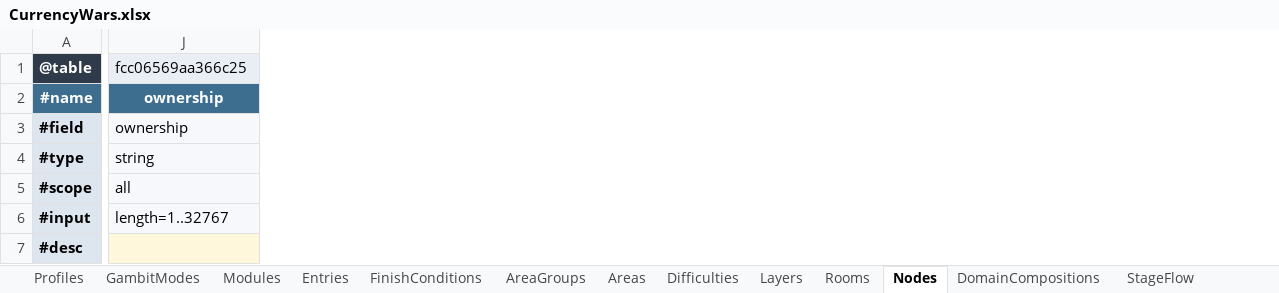
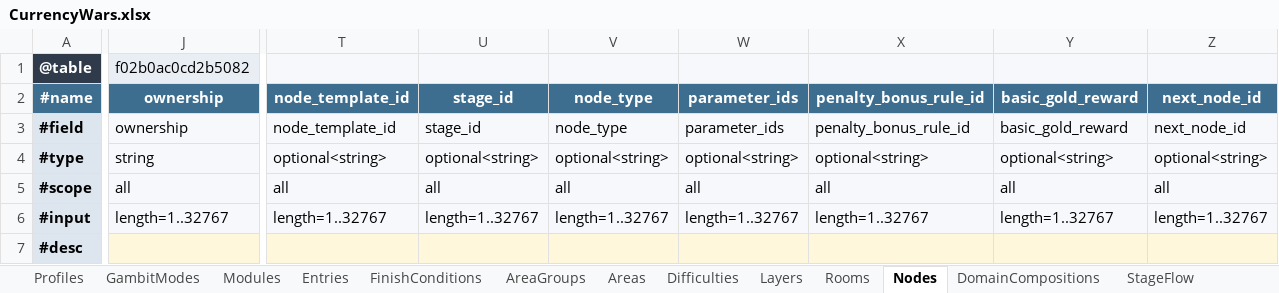
Before and after one commit to realm-labs/starclock, an Excel workbook: config/currency-wars-generated/templates/CurrencyWars.xlsx, sheet Nodes, drawn as a sheet; only a part is shown, gaps mark what is left out; values as stored, in another font and other column widths than the file's, no borders; the diff names each change by its address in the sheet, - before the commit and + after, or states it on an @@ line.

Commit message:
feat(currency-wars): implement activity runtime

```diff
--- a/config/currency-wars-generated/templates/CurrencyWars.xlsx (sheet Nodes)
+++ b/config/currency-wars-generated/templates/CurrencyWars.xlsx (sheet Nodes)
+column T, rows 2-6: node_template_id | node_template_id | optional<string> | all | length=1..32767
+column U, rows 2-6: stage_id | stage_id | optional<string> | all | length=1..32767
+column V, rows 2-6: node_type | node_type | optional<string> | all | length=1..32767
+column W, rows 2-6: parameter_ids | parameter_ids | optional<string> | all | length=1..32767
+column X, rows 2-6: penalty_bonus_rule_id | penalty_bonus_rule_id | optional<string> | all | length=1..32767
+column Y, rows 2-6: basic_gold_reward | basic_gold_reward | optional<string> | all | length=1..32767
+column Z, rows 2-6: next_node_id | next_node_id | optional<string> | all | length=1..32767
-J1: fcc06569aa366c25
+J1: f02b0ac0cd2b5082
```
Also changed, not shown: sheet RosterAvatars, sheet TeamSizeStates, config/currency-wars-generated/templates/CurrencyWarsBindings.xlsx, config/currency-wars-generated/templates/CurrencyWarsReview.xlsx, 36 other files.
